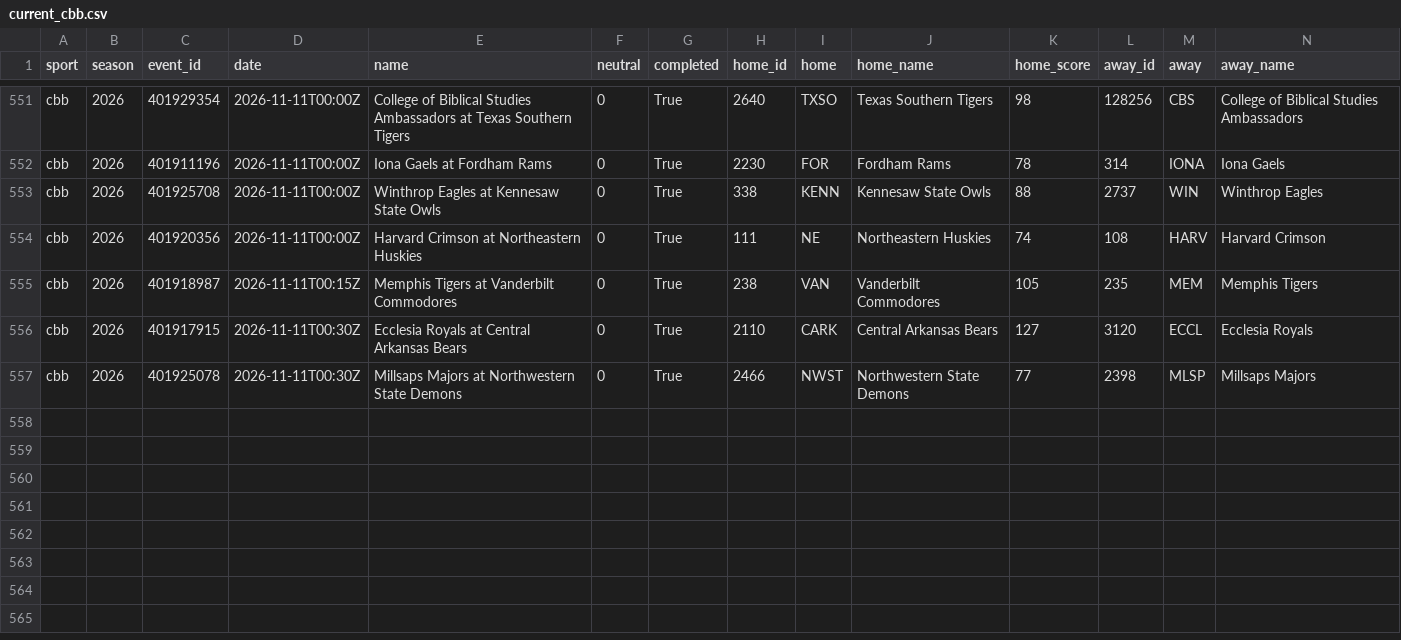
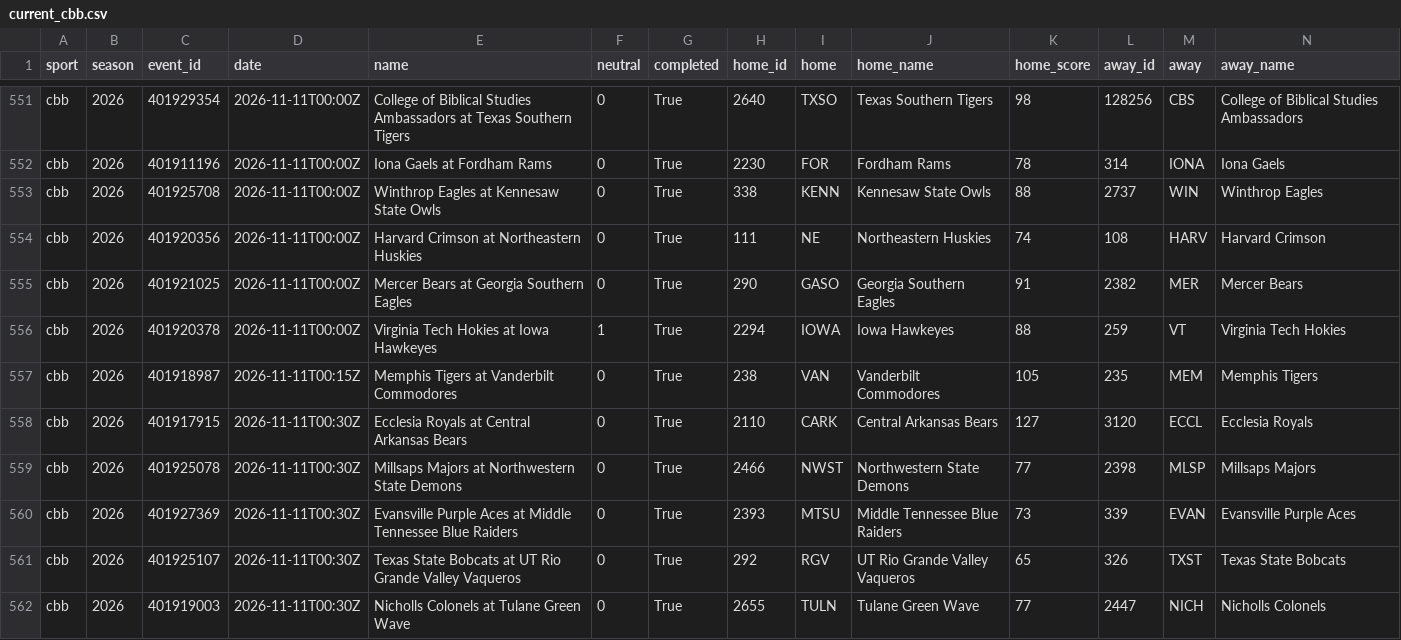
Before and after one commit to adotscotty/HandsDownAI, a CSV file: data/current_cbb.csv, drawn as a sheet; only a part is shown, gaps mark what is left out; rows hold the shown columns only; the diff names each change by its address in the sheet, - before the commit and + after, or states it on an @@ line.

```diff
--- a/data/current_cbb.csv
+++ b/data/current_cbb.csv
+row 555: cbb | 2026 | 401921025 | 2026-11-11T00:00Z | Mercer Bears at Georgia Southern Eagles | 0 | True | 290 | GASO | Georgia Southern Eagles | 91 | 2382 | MER | Mercer Bears
+row 556: cbb | 2026 | 401920378 | 2026-11-11T00:00Z | Virginia Tech Hokies at Iowa Hawkeyes | 1 | True | 2294 | IOWA | Iowa Hawkeyes | 88 | 259 | VT | Virginia Tech Hokies
+row 560: cbb | 2026 | 401927369 | 2026-11-11T00:30Z | Evansville Purple Aces at Middle Tennessee Blue Raiders | 0 | True | 2393 | MTSU | Middle Tennessee Blue Raiders | 73 | 339 | EVAN | Evansville Purple Aces
+row 561: cbb | 2026 | 401925107 | 2026-11-11T00:30Z | Texas State Bobcats at UT Rio Grande Valley Vaqueros | 0 | True | 292 | RGV | UT Rio Grande Valley Vaqueros | 65 | 326 | TXST | Texas State Bobcats
+row 562: cbb | 2026 | 401919003 | 2026-11-11T00:30Z | Nicholls Colonels at Tulane Green Wave | 0 | True | 2655 | TULN | Tulane Green Wave | 77 | 2447 | NICH | Nicholls Colonels
```
Also changed, not shown: data/bestbets_log.csv, data/pregame_log.csv, 3 other files.
